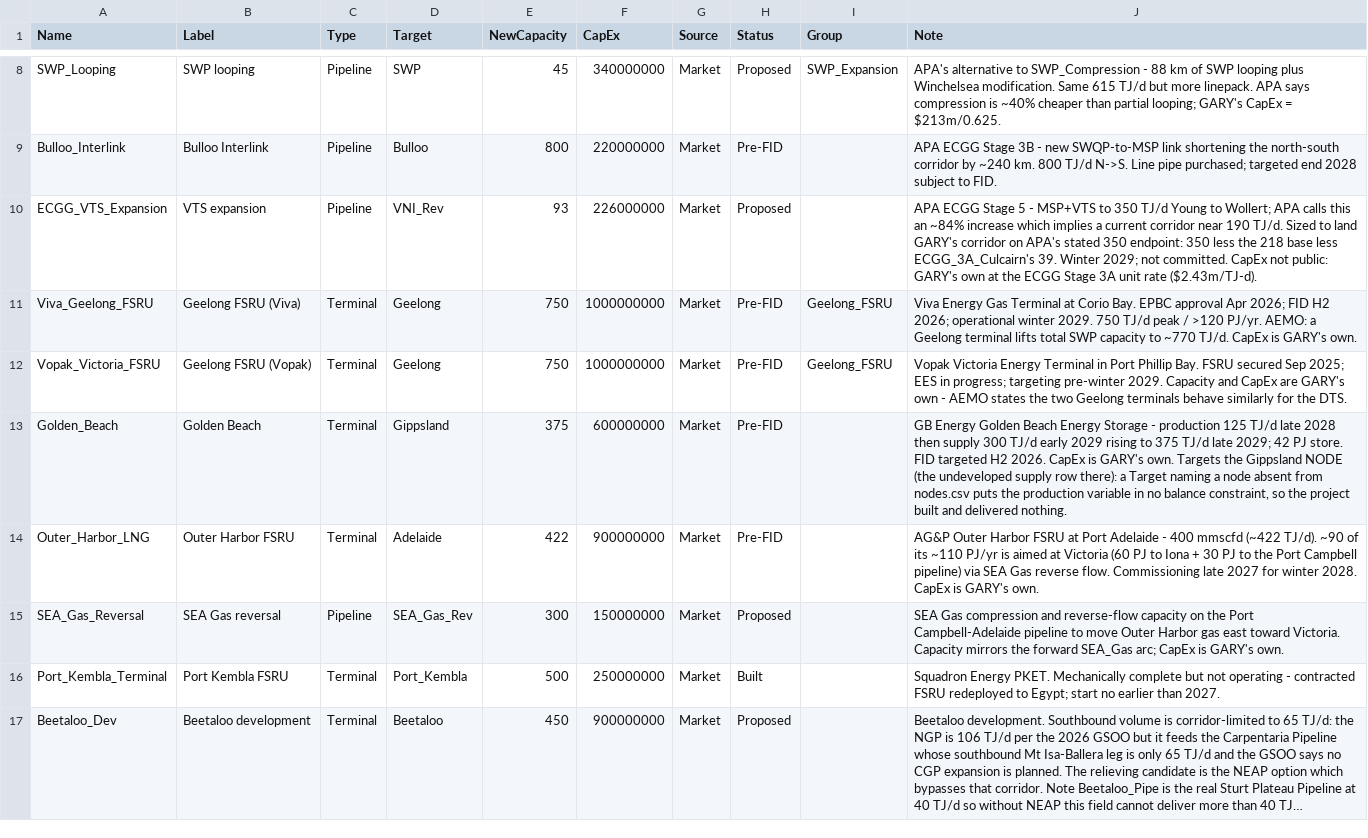
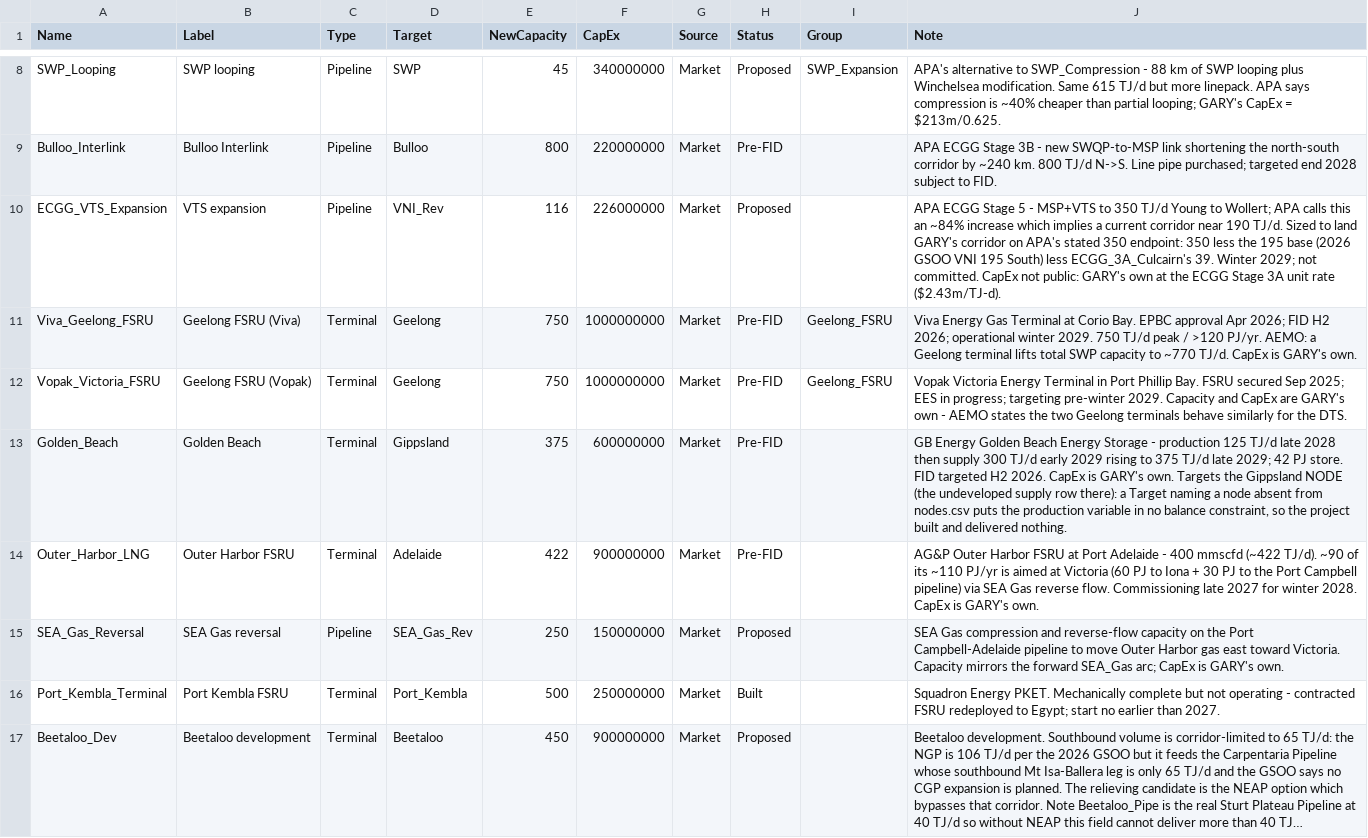
Before and after one commit to mhs795/GARY-gas-allocation-and-regional-yield, a CSV file: src/data/expansion_options.csv, drawn as a sheet; only a part is shown, gaps mark what is left out; long unchanged cells end in ….

```diff
--- a/src/data/expansion_options.csv
+++ b/src/data/expansion_options.csv
@@ -9,3 +9,3 @@ SWP_Looping,SWP looping,Pipeline,SWP,45,340000000,Market,Proposed,SWP_Expansion,
 Bulloo_Interlink,Bulloo Interlink,Pipeline,Bulloo,800,220000000,Market,Pre-FID,,APA ECGG Stage 3B - new SWQP-to-MSP link shortening the north-south corridor by ~240 km. 800 TJ/d N->S. Line pipe purchased; targeted end 2028 subject to FID.
-ECGG_VTS_Expansion,VTS expansion,Pipeline,VNI_Rev,93,226000000,Market,Proposed,,APA ECGG Stage 5 - MSP+VTS to 350 TJ/d Young to Wollert; APA calls this an ~84% increase which implies a current corridor near 190 TJ/d. Sized to land GARY's corridor on APA's stated 350 endpoint: 350 less the 218 base less ECGG_3A_Culcairn's 39. Winter 2029; not committed. CapEx not public: GARY's own at the ECGG Stage 3A unit rate ($2.43m/TJ-d).
+ECGG_VTS_Expansion,VTS expansion,Pipeline,VNI_Rev,116,226000000,Market,Proposed,,APA ECGG Stage 5 - MSP+VTS to 350 TJ/d Young to Wollert; APA calls this an ~84% increase which implies a current corridor near 190 TJ/d. Sized to land GARY's corridor on APA's stated 350 endpoint: 350 less the 195 base (2026 GSOO VNI 195 South) less ECGG_3A_Culcairn's 39. Winter 2029; not committed. CapEx not public: GARY's own at the ECGG Stage 3A unit rate ($2.43m/TJ-d).
 Viva_Geelong_FSRU,Geelong FSRU (Viva),Terminal,Geelong,750,1000000000,Market,Pre-FID,Geelong_FSRU,Viva Energy Gas Terminal at Corio Bay. EPBC approval Apr 2026; FID H2 2026; operational winter 2029. 750 TJ/d peak / >120 PJ/yr. AEMO: a Geelong terminal lifts total SWP capacity to ~770 TJ/d. CapEx is GARY's own.
@@ -14,3 +14,3 @@ Golden_Beach,Golden Beach,Terminal,Gippsland,375,600000000,Market,Pre-FID,,"GB E
 Outer_Harbor_LNG,Outer Harbor FSRU,Terminal,Adelaide,422,900000000,Market,Pre-FID,,AG&P Outer Harbor FSRU at Port Adelaide - 400 mmscfd (~422 TJ/d). ~90 of its ~110 PJ/yr is aimed at Victoria (60 PJ to Iona + 30 PJ to the Port Campbell pipeline) via SEA Gas reverse flow. Commissioning late 2027 for winter 2028. CapEx is GARY's own.
-SEA_Gas_Reversal,SEA Gas reversal,Pipeline,SEA_Gas_Rev,300,150000000,Market,Proposed,,SEA Gas compression and reverse-flow capacity on the Port Campbell-Adelaide pipeline to move Outer Harbor gas east toward Victoria. Capacity mirrors the forward SEA_Gas arc; CapEx is GARY's own.
+SEA_Gas_Reversal,SEA Gas reversal,Pipeline,SEA_Gas_Rev,250,150000000,Market,Proposed,,SEA Gas compression and reverse-flow capacity on the Port Campbell-Adelaide pipeline to move Outer Harbor gas east toward Victoria. Capacity mirrors the forward SEA_Gas arc; CapEx is GARY's own.
 Port_Kembla_Terminal,Port Kembla FSRU,Terminal,Port_Kembla,500,250000000,Market,Built,,Squadron Energy PKET. Mechanically complete but not operating - contracted FSRU redeployed to Egypt; start no earlier than 2027.
```
Also changed, not shown: src/data/arcs.csv, src/data/supply.csv, 2 other files.
